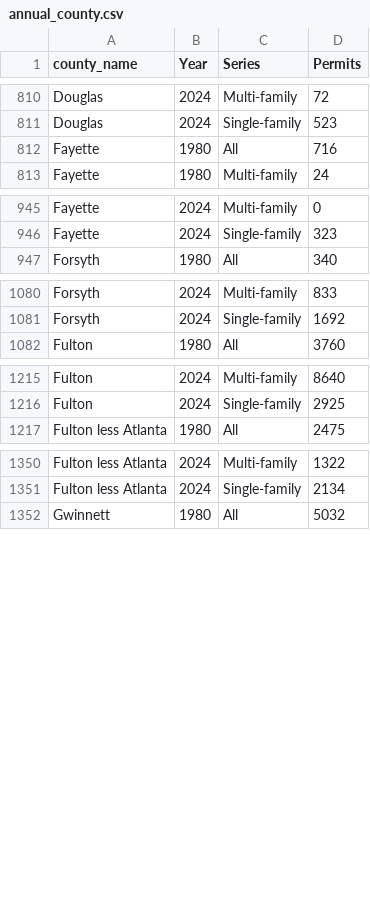
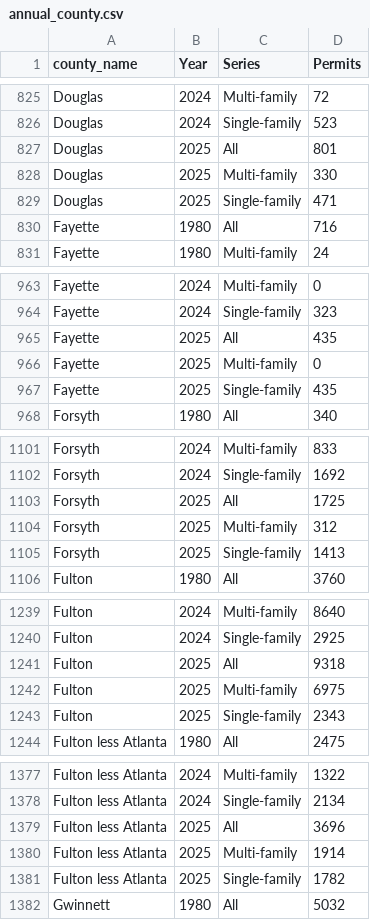
Before and after one commit to arc-research-analytics/hud_permit_viz, a CSV file: Data/annual_county.csv, drawn as a sheet; only a part is shown, gaps mark what is left out; the diff covers the shown part only; the diff names each change by its address in the sheet, - before the commit and + after, or states it on an @@ line.

```diff
--- a/Data/annual_county.csv
+++ b/Data/annual_county.csv
+row 827: Douglas | 2025 | All | 801
+row 828: Douglas | 2025 | Multi-family | 330
+row 829: Douglas | 2025 | Single-family | 471
+row 965: Fayette | 2025 | All | 435
+row 966: Fayette | 2025 | Multi-family | 0
+row 967: Fayette | 2025 | Single-family | 435
+row 1103: Forsyth | 2025 | All | 1725
+row 1104: Forsyth | 2025 | Multi-family | 312
+row 1105: Forsyth | 2025 | Single-family | 1413
+row 1241: Fulton | 2025 | All | 9318
+row 1242: Fulton | 2025 | Multi-family | 6975
+row 1243: Fulton | 2025 | Single-family | 2343
+row 1379: Fulton less Atlanta | 2025 | All | 3696
+row 1380: Fulton less Atlanta | 2025 | Multi-family | 1914
+row 1381: Fulton less Atlanta | 2025 | Single-family | 1782
```
Also changed, not shown: 27 added rows elsewhere in this file, Data/annual_city.csv, Data/metro_total_annual.csv, 2 other files.
